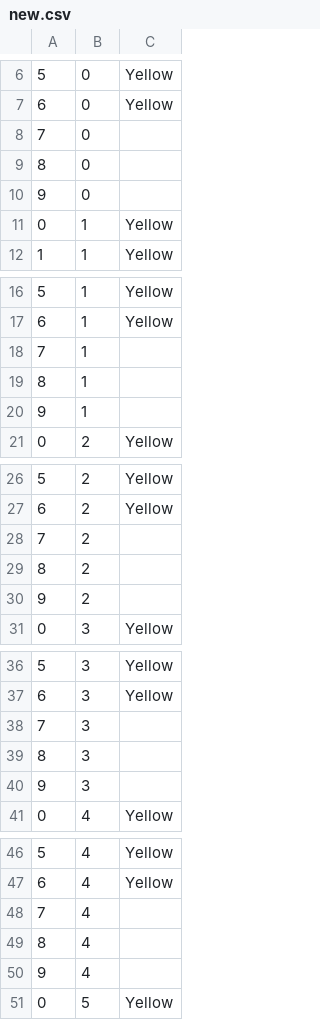
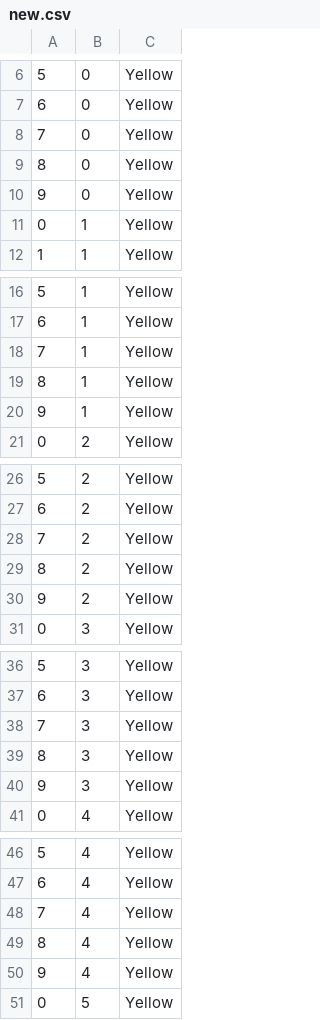
Before and after one commit to CDSteer/cs235group3a5, a CSV file: SAVEDATA/new.csv, drawn as a sheet; only a part is shown, gaps mark what is left out; the diff covers the shown part only.

```diff
--- a/SAVEDATA/new.csv
+++ b/SAVEDATA/new.csv
@@ -7,5 +7,5 @@
 "6","0","Yellow"
-"7","0"," "
-"8","0"," "
-"9","0"," "
+"7","0","Yellow"
+"8","0","Yellow"
+"9","0","Yellow"
 "0","1","Yellow"
@@ -17,5 +17,5 @@
 "6","1","Yellow"
-"7","1"," "
-"8","1"," "
-"9","1"," "
+"7","1","Yellow"
+"8","1","Yellow"
+"9","1","Yellow"
 "0","2","Yellow"
@@ -27,5 +27,5 @@
 "6","2","Yellow"
-"7","2"," "
-"8","2"," "
-"9","2"," "
+"7","2","Yellow"
+"8","2","Yellow"
+"9","2","Yellow"
 "0","3","Yellow"
@@ -37,5 +37,5 @@
 "6","3","Yellow"
-"7","3"," "
-"8","3"," "
-"9","3"," "
+"7","3","Yellow"
+"8","3","Yellow"
+"9","3","Yellow"
 "0","4","Yellow"
@@ -47,5 +47,5 @@
 "6","4","Yellow"
-"7","4"," "
-"8","4"," "
-"9","4"," "
+"7","4","Yellow"
+"8","4","Yellow"
+"9","4","Yellow"
 "0","5","Yellow"
```
Also changed, not shown: 7 edited cells elsewhere in this file, SAVEDATA/foo.csv, SAVEDATA/foobar.csv, 7 other files.
